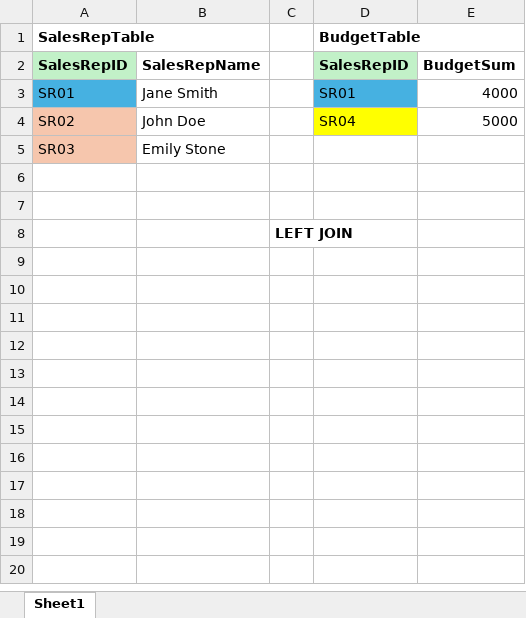
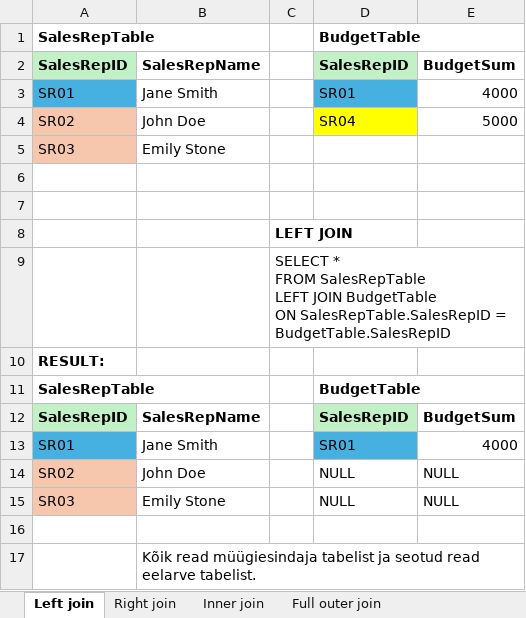
Before and after one commit to virverani/andmetarkus, an Excel workbook: Day7/JOINS_loogika_kahe_tabeli_puhul.xlsx, sheet Left join, drawn as a sheet; values as stored, in another font and other column widths than the file's, no borders; charts and pictures not drawn; ↵ is a line break in a cell; the diff names each change by its address in the sheet, - before the commit and + after, or states it on an @@ line.

Commit message:
Joins Excel updated.

```diff
--- a/Day7/JOINS_loogika_kahe_tabeli_puhul.xlsx (sheet Left join)
+++ b/Day7/JOINS_loogika_kahe_tabeli_puhul.xlsx (sheet Left join)
-sheet tab: Sheet1
+sheet tab: Left join
+sheet tab: Right join
+sheet tab: Inner join
+sheet tab: Full outer join
+row 9:  |  | SELECT * ↵ FROM SalesRepTable ↵ LEFT JOIN BudgetTable ↵ ON SalesRepTable.SalesRepID = BudgetTable.SalesRepID
+row 10: RESULT:
+row 11: SalesRepTable |  |  | BudgetTable
+row 12: SalesRepID | SalesRepName |  | SalesRepID | BudgetSum
+row 13: SR01 | Jane Smith |  | SR01 | 4000
+row 14: SR02 | John Doe |  | NULL | NULL
+row 15: SR03 | Emily Stone |  | NULL | NULL
+row 16: (empty)
+row 17:  | Kõik read müügiesindaja tabelist ja seotud read eelarve tabelist.
```
Also changed, not shown: other sheet tabs, charts or pictures.
